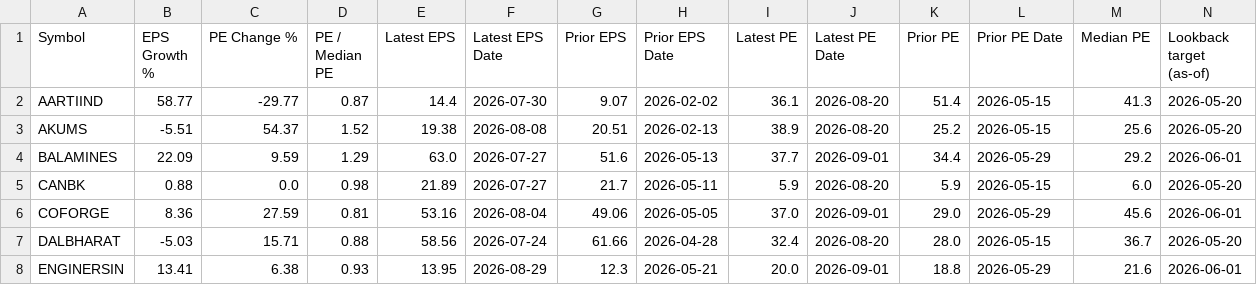
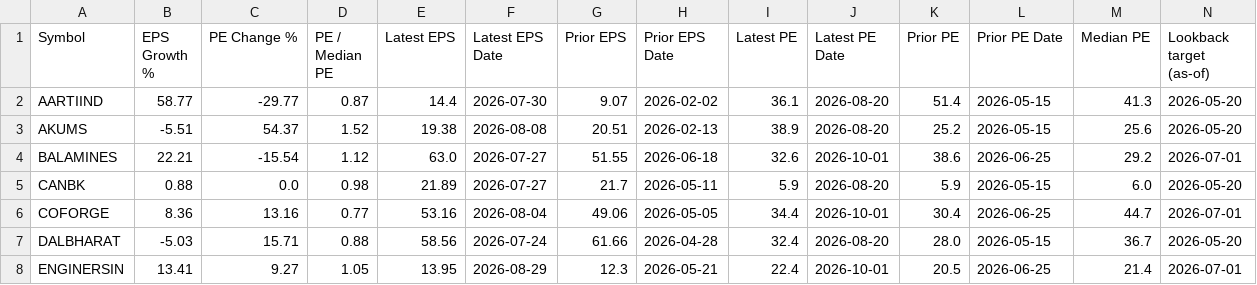
Before and after one commit to tecmp18/golden-cross-monitor, a CSV file: watchlist_quadrant.csv, drawn as a sheet; only a part is shown; the diff covers the shown part only.

```diff
--- a/watchlist_quadrant.csv
+++ b/watchlist_quadrant.csv
@@ -3,6 +3,6 @@ AARTIIND,58.77,-29.77,0.87,14.4,2026-07-30,9.07,2026-02-02,36.1,2026-08-20,51.4,
 AKUMS,-5.51,54.37,1.52,19.38,2026-08-08,20.51,2026-02-13,38.9,2026-08-20,25.2,2026-05-15,25.6,2026-05-20
-BALAMINES,22.09,9.59,1.29,63.0,2026-07-27,51.6,2026-05-13,37.7,2026-09-01,34.4,2026-05-29,29.2,2026-06-01
+BALAMINES,22.21,-15.54,1.12,63.0,2026-07-27,51.55,2026-06-18,32.6,2026-10-01,38.6,2026-06-25,29.2,2026-07-01
 CANBK,0.88,0.0,0.98,21.89,2026-07-27,21.7,2026-05-11,5.9,2026-08-20,5.9,2026-05-15,6.0,2026-05-20
-COFORGE,8.36,27.59,0.81,53.16,2026-08-04,49.06,2026-05-05,37.0,2026-09-01,29.0,2026-05-29,45.6,2026-06-01
+COFORGE,8.36,13.16,0.77,53.16,2026-08-04,49.06,2026-05-05,34.4,2026-10-01,30.4,2026-06-25,44.7,2026-07-01
 DALBHARAT,-5.03,15.71,0.88,58.56,2026-07-24,61.66,2026-04-28,32.4,2026-08-20,28.0,2026-05-15,36.7,2026-05-20
-ENGINERSIN,13.41,6.38,0.93,13.95,2026-08-29,12.3,2026-05-21,20.0,2026-09-01,18.8,2026-05-29,21.6,2026-06-01
+ENGINERSIN,13.41,9.27,1.05,13.95,2026-08-29,12.3,2026-05-21,22.4,2026-10-01,20.5,2026-06-25,21.4,2026-07-01
```
Also changed, not shown: 54 edited cells elsewhere in this file, 10 other files.
